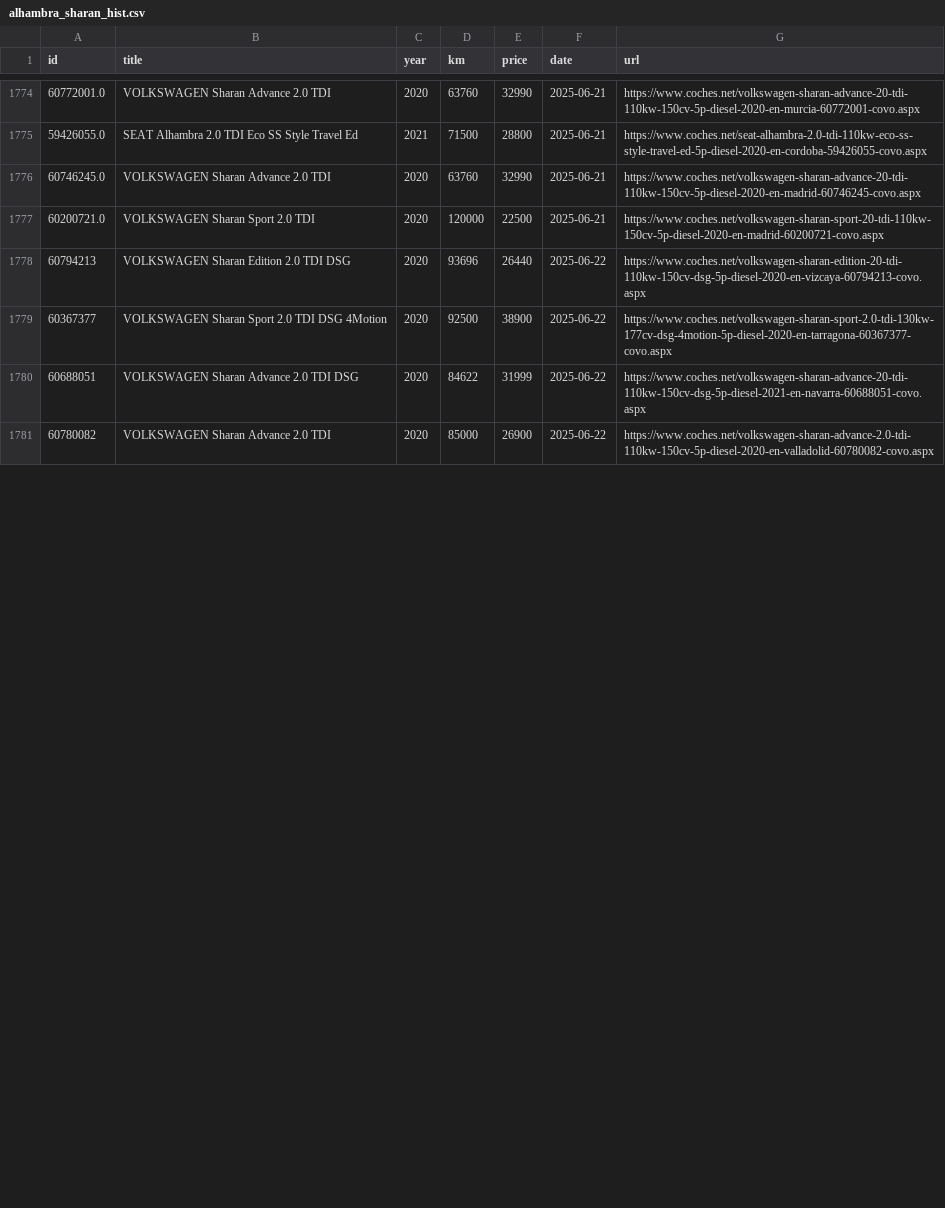
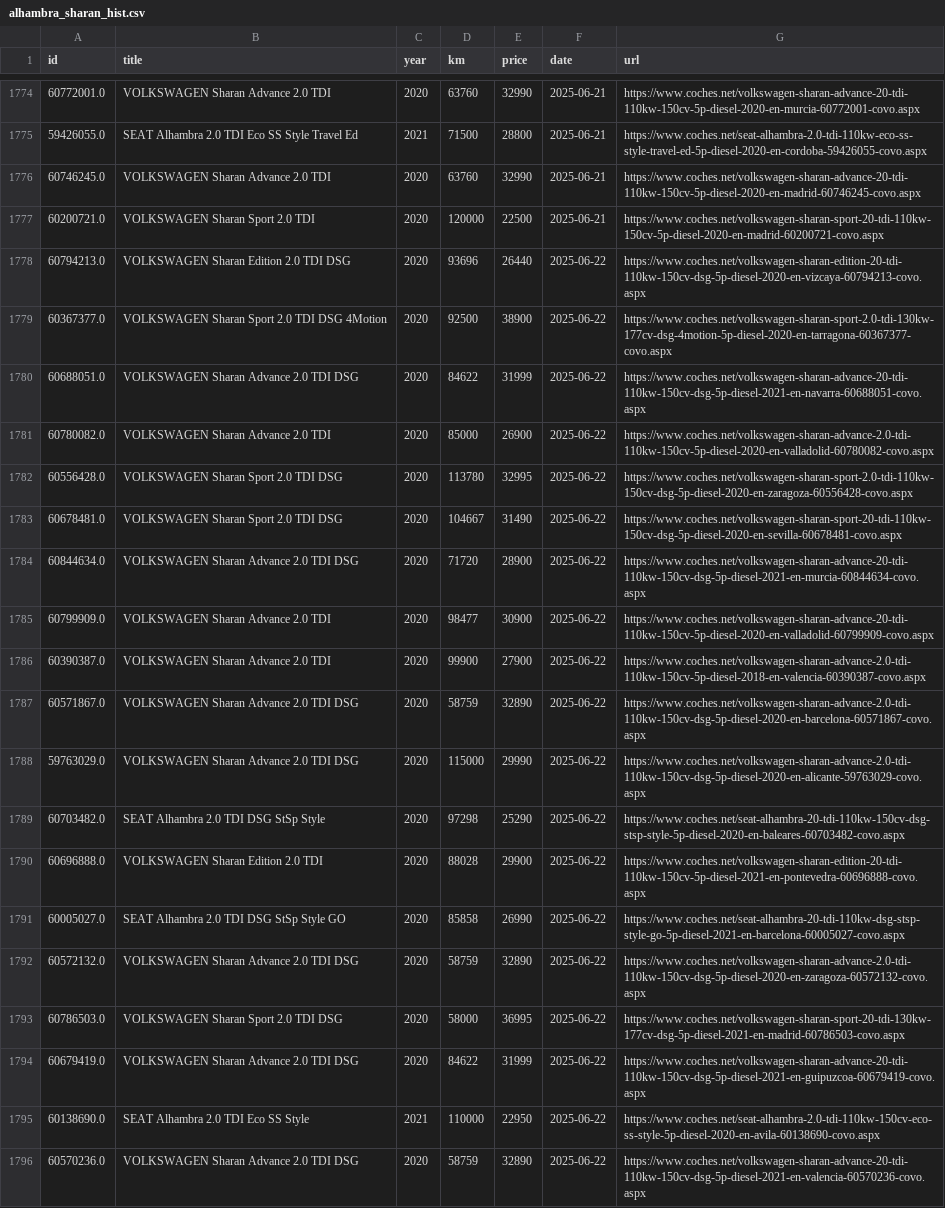
Before and after one commit to Quejicus/coches, a CSV file: data/alhambra_sharan_hist.csv, drawn as a sheet; only a part is shown, gaps mark what is left out; the diff covers the shown part only.

```diff
--- a/data/alhambra_sharan_hist.csv
+++ b/data/alhambra_sharan_hist.csv
@@ -1777,5 +1777,20 @@ id,title,year,km,price,date,url
 60200721.0,VOLKSWAGEN Sharan Sport 2.0 TDI,2020,120000,22500,2025-06-21,https://www.coches.net/volkswagen-sharan-sport-20-tdi-110kw-150cv-5p-diesel-2020-en-madrid-60200721-covo.aspx
-60794213,VOLKSWAGEN Sharan Edition 2.0 TDI DSG,2020,93696,26440,2025-06-22,https://www.coches.net/volkswagen-sharan-edition-20-tdi-110kw-150cv-dsg-5p-diesel-2020-en-vizcaya-60794213-covo.aspx
-60367377,VOLKSWAGEN Sharan Sport 2.0 TDI DSG 4Motion,2020,92500,38900,2025-06-22,https://www.coches.net/volkswagen-sharan-sport-2.0-tdi-130kw-177cv-dsg-4motion-5p-diesel-2020-en-tarragona-60367377-covo.aspx
-60688051,VOLKSWAGEN Sharan Advance 2.0 TDI DSG,2020,84622,31999,2025-06-22,https://www.coches.net/volkswagen-sharan-advance-20-tdi-110kw-150cv-dsg-5p-diesel-2021-en-navarra-60688051-covo.aspx
-60780082,VOLKSWAGEN Sharan Advance 2.0 TDI,2020,85000,26900,2025-06-22,https://www.coches.net/volkswagen-sharan-advance-2.0-tdi-110kw-150cv-5p-diesel-2020-en-valladolid-60780082-covo.aspx
+60794213.0,VOLKSWAGEN Sharan Edition 2.0 TDI DSG,2020,93696,26440,2025-06-22,https://www.coches.net/volkswagen-sharan-edition-20-tdi-110kw-150cv-dsg-5p-diesel-2020-en-vizcaya-60794213-covo.aspx
+60367377.0,VOLKSWAGEN Sharan Sport 2.0 TDI DSG 4Motion,2020,92500,38900,2025-06-22,https://www.coches.net/volkswagen-sharan-sport-2.0-tdi-130kw-177cv-dsg-4motion-5p-diesel-2020-en-tarragona-60367377-covo.aspx
+60688051.0,VOLKSWAGEN Sharan Advance 2.0 TDI DSG,2020,84622,31999,2025-06-22,https://www.coches.net/volkswagen-sharan-advance-20-tdi-110kw-150cv-dsg-5p-diesel-2021-en-navarra-60688051-covo.aspx
+60780082.0,VOLKSWAGEN Sharan Advance 2.0 TDI,2020,85000,26900,2025-06-22,https://www.coches.net/volkswagen-sharan-advance-2.0-tdi-110kw-150cv-5p-diesel-2020-en-valladolid-60780082-covo.aspx
+60556428.0,VOLKSWAGEN Sharan Sport 2.0 TDI DSG,2020,113780,32995,2025-06-22,https://www.coches.net/volkswagen-sharan-sport-2.0-tdi-110kw-150cv-dsg-5p-diesel-2020-en-zaragoza-60556428-covo.aspx
+60678481.0,VOLKSWAGEN Sharan Sport 2.0 TDI DSG,2020,104667,31490,2025-06-22,https://www.coches.net/volkswagen-sharan-sport-20-tdi-110kw-150cv-dsg-5p-diesel-2020-en-sevilla-60678481-covo.aspx
+60844634.0,VOLKSWAGEN Sharan Advance 2.0 TDI DSG,2020,71720,28900,2025-06-22,https://www.coches.net/volkswagen-sharan-advance-20-tdi-110kw-150cv-dsg-5p-diesel-2021-en-murcia-60844634-covo.aspx
+60799909.0,VOLKSWAGEN Sharan Advance 2.0 TDI,2020,98477,30900,2025-06-22,https://www.coches.net/volkswagen-sharan-advance-20-tdi-110kw-150cv-5p-diesel-2020-en-valladolid-60799909-covo.aspx
+60390387.0,VOLKSWAGEN Sharan Advance 2.0 TDI,2020,99900,27900,2025-06-22,https://www.coches.net/volkswagen-sharan-advance-2.0-tdi-110kw-150cv-5p-diesel-2018-en-valencia-60390387-covo.aspx
+60571867.0,VOLKSWAGEN Sharan Advance 2.0 TDI DSG,2020,58759,32890,2025-06-22,https://www.coches.net/volkswagen-sharan-advance-2.0-tdi-110kw-150cv-dsg-5p-diesel-2020-en-barcelona-60571867-covo.aspx
+59763029.0,VOLKSWAGEN Sharan Advance 2.0 TDI DSG,2020,115000,29990,2025-06-22,https://www.coches.net/volkswagen-sharan-advance-2.0-tdi-110kw-150cv-dsg-5p-diesel-2020-en-alicante-59763029-covo.aspx
+60703482.0,SEAT Alhambra 2.0 TDI DSG StSp Style,2020,97298,25290,2025-06-22,https://www.coches.net/seat-alhambra-20-tdi-110kw-150cv-dsg-stsp-style-5p-diesel-2020-en-baleares-60703482-covo.aspx
+60696888.0,VOLKSWAGEN Sharan Edition 2.0 TDI,2020,88028,29900,2025-06-22,https://www.coches.net/volkswagen-sharan-edition-20-tdi-110kw-150cv-5p-diesel-2021-en-pontevedra-60696888-covo.aspx
+60005027.0,SEAT Alhambra 2.0 TDI DSG StSp Style GO,2020,85858,26990,2025-06-22,https://www.coches.net/seat-alhambra-20-tdi-110kw-dsg-stsp-style-go-5p-diesel-2021-en-barcelona-60005027-covo.aspx
+60572132.0,VOLKSWAGEN Sharan Advance 2.0 TDI DSG,2020,58759,32890,2025-06-22,https://www.coches.net/volkswagen-sharan-advance-2.0-tdi-110kw-150cv-dsg-5p-diesel-2020-en-zaragoza-60572132-covo.aspx
+60786503.0,VOLKSWAGEN Sharan Sport 2.0 TDI DSG,2020,58000,36995,2025-06-22,https://www.coches.net/volkswagen-sharan-sport-20-tdi-130kw-177cv-dsg-5p-diesel-2021-en-madrid-60786503-covo.aspx
+60679419.0,VOLKSWAGEN Sharan Advance 2.0 TDI DSG,2020,84622,31999,2025-06-22,https://www.coches.net/volkswagen-sharan-advance-20-tdi-110kw-150cv-dsg-5p-diesel-2021-en-guipuzcoa-60679419-covo.aspx
+60138690.0,SEAT Alhambra 2.0 TDI Eco SS Style,2021,110000,22950,2025-06-22,https://www.coches.net/seat-alhambra-2.0-tdi-110kw-150cv-eco-ss-style-5p-diesel-2020-en-avila-60138690-covo.aspx
+60570236.0,VOLKSWAGEN Sharan Advance 2.0 TDI DSG,2020,58759,32890,2025-06-22,https://www.coches.net/volkswagen-sharan-advance-20-tdi-110kw-150cv-dsg-5p-diesel-2021-en-valencia-60570236-covo.aspx
```
Also changed, not shown: 9 added rows, 1 removed row and 20 edited cells elsewhere in this file.
